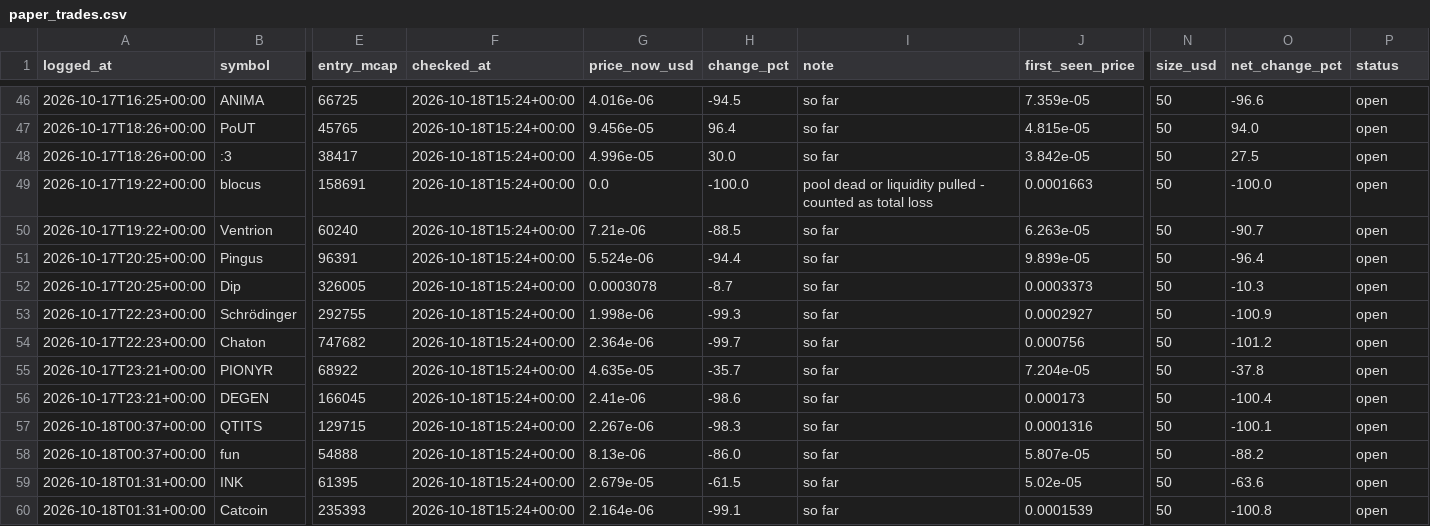
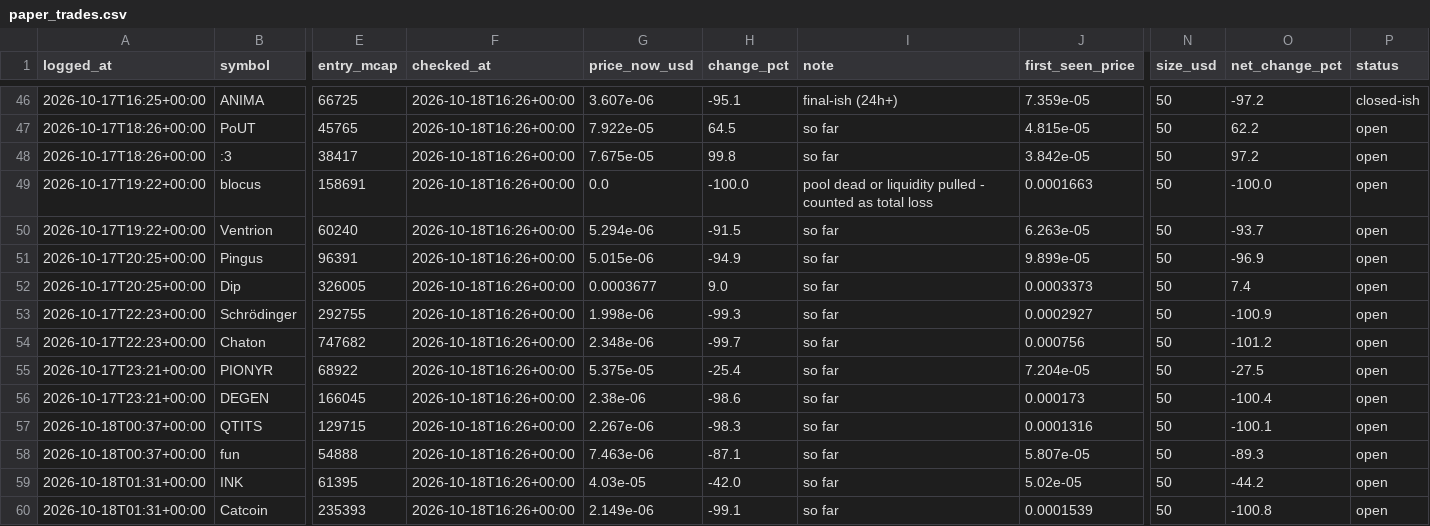
Before and after one commit to mayorzb/nexus-scanner, a CSV file: paper_trades.csv, drawn as a sheet; only a part is shown, gaps mark what is left out; the diff covers the shown part only; the diff names each change by its address in the sheet, - before the commit and + after, or states it on an @@ line.

```diff
--- a/paper_trades.csv
+++ b/paper_trades.csv
-F46:F60 (checked_at): 2026-10-18T15:24+00:00
+F46:F60 (checked_at): 2026-10-18T16:26+00:00
-G46 (price_now_usd): 4.016e-06
+G46 (price_now_usd): 3.607e-06
-H46 (change_pct): -94.5
+H46 (change_pct): -95.1
-I46 (note): so far
+I46 (note): final-ish (24h+)
-O46 (net_change_pct): -96.6
+O46 (net_change_pct): -97.2
-P46 (status): open
+P46 (status): closed-ish
-G47 (price_now_usd): 9.456e-05
+G47 (price_now_usd): 7.922e-05
-H47 (change_pct): 96.4
+H47 (change_pct): 64.5
-O47 (net_change_pct): 94.0
+O47 (net_change_pct): 62.2
-G48 (price_now_usd): 4.996e-05
+G48 (price_now_usd): 7.675e-05
-H48 (change_pct): 30.0
+H48 (change_pct): 99.8
-O48 (net_change_pct): 27.5
+O48 (net_change_pct): 97.2
-G50 (price_now_usd): 7.21e-06
+G50 (price_now_usd): 5.294e-06
-H50 (change_pct): -88.5
+H50 (change_pct): -91.5
-O50 (net_change_pct): -90.7
+O50 (net_change_pct): -93.7
-G51 (price_now_usd): 5.524e-06
+G51 (price_now_usd): 5.015e-06
-H51 (change_pct): -94.4
+H51 (change_pct): -94.9
-O51 (net_change_pct): -96.4
+O51 (net_change_pct): -96.9
-G52 (price_now_usd): 0.0003078
+G52 (price_now_usd): 0.0003677
-H52 (change_pct): -8.7
+H52 (change_pct): 9.0
-O52 (net_change_pct): -10.3
+O52 (net_change_pct): 7.4
-G54 (price_now_usd): 2.364e-06
+G54 (price_now_usd): 2.348e-06
-G55 (price_now_usd): 4.635e-05
+G55 (price_now_usd): 5.375e-05
-H55 (change_pct): -35.7
+H55 (change_pct): -25.4
-O55 (net_change_pct): -37.8
+O55 (net_change_pct): -27.5
-G56 (price_now_usd): 2.41e-06
+G56 (price_now_usd): 2.38e-06
-G58 (price_now_usd): 8.13e-06
+G58 (price_now_usd): 7.463e-06
-H58 (change_pct): -86.0
+H58 (change_pct): -87.1
-O58 (net_change_pct): -88.2
+O58 (net_change_pct): -89.3
-G59 (price_now_usd): 2.679e-05
+G59 (price_now_usd): 4.03e-05
-H59 (change_pct): -61.5
+H59 (change_pct): -42.0
-O59 (net_change_pct): -63.6
+O59 (net_change_pct): -44.2
-G60 (price_now_usd): 2.164e-06
+G60 (price_now_usd): 2.149e-06
```
Also changed, not shown: 2 added rows and 130 edited cells elsewhere in this file, 6 other files.
